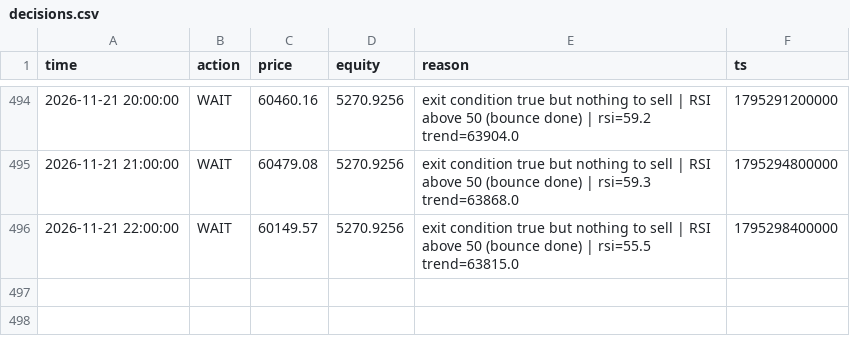
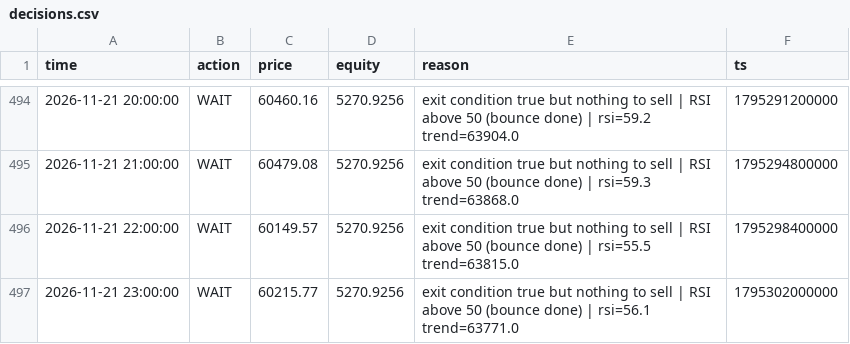
Before and after one commit to mtarvecha660-lgtm/btc-paper-live, a CSV file: live/state/rsi_meanrev/decisions.csv, drawn as a sheet; only a part is shown, gaps mark what is left out; the diff names each change by its address in the sheet, - before the commit and + after, or states it on an @@ line.

```diff
--- a/live/state/rsi_meanrev/decisions.csv
+++ b/live/state/rsi_meanrev/decisions.csv
+row 497: 2026-11-21 23:00:00 | WAIT | 60215.77 | 5270.9256 | exit condition true but nothing to sell | RSI above 50 (bounce done) | rsi=56.1 trend=63771.0 | 1795302000000
```
Also changed, not shown: live/state/donchian_breakout/decisions.csv, live/state/ema_cross/decisions.csv, 21 other files.
